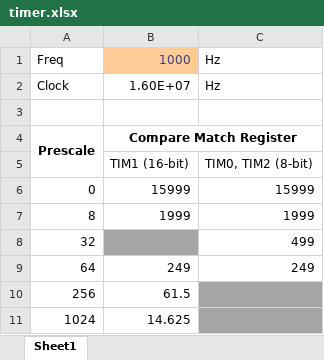
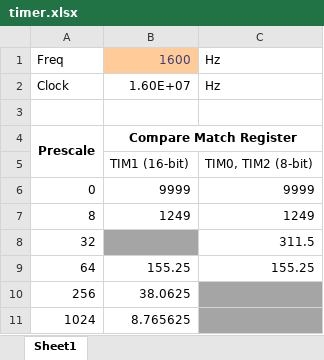
Before and after one commit to mprosk/mtg_life_counter, an Excel workbook: mtg_firmware/timer.xlsx, sheet Sheet1, drawn as a sheet; values as stored, in another font and other column widths than the file's, no borders; conditional formats not drawn; the diff names each change by its address in the sheet, - before the commit and + after, or states it on an @@ line.

Commit message:
Copy firmware changes from master

```diff
--- a/mtg_firmware/timer.xlsx (sheet Sheet1)
+++ b/mtg_firmware/timer.xlsx (sheet Sheet1)
-B1: 1000
+B1: 1600
-B6: 15999
+B6: 9999
-C6: 15999
+C6: 9999
-B7: 1999
+B7: 1249
-C7: 1999
+C7: 1249
-C8: 499
+C8: 311.5
-B9: 249
+B9: 155.25
-C9: 249
+C9: 155.25
-B10: 61.5
+B10: 38.0625
-B11: 14.625
+B11: 8.765625
```
Also changed, not shown: 5 other files.
